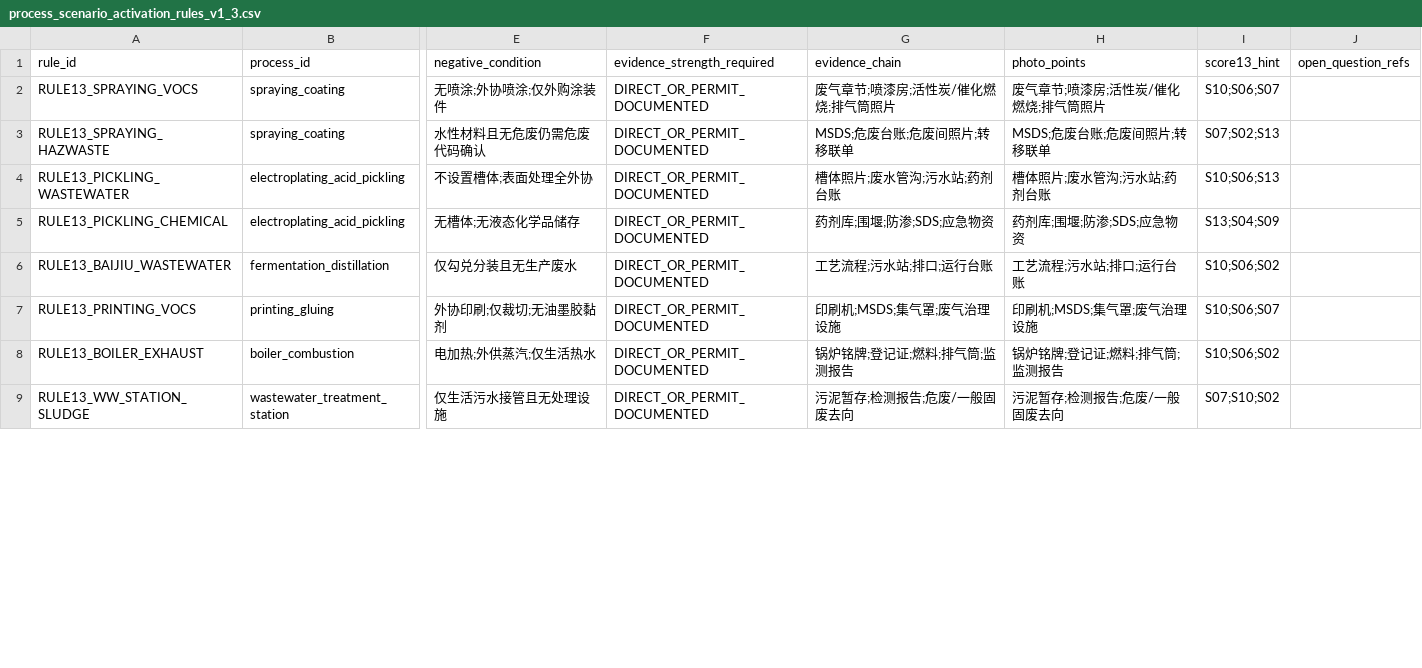
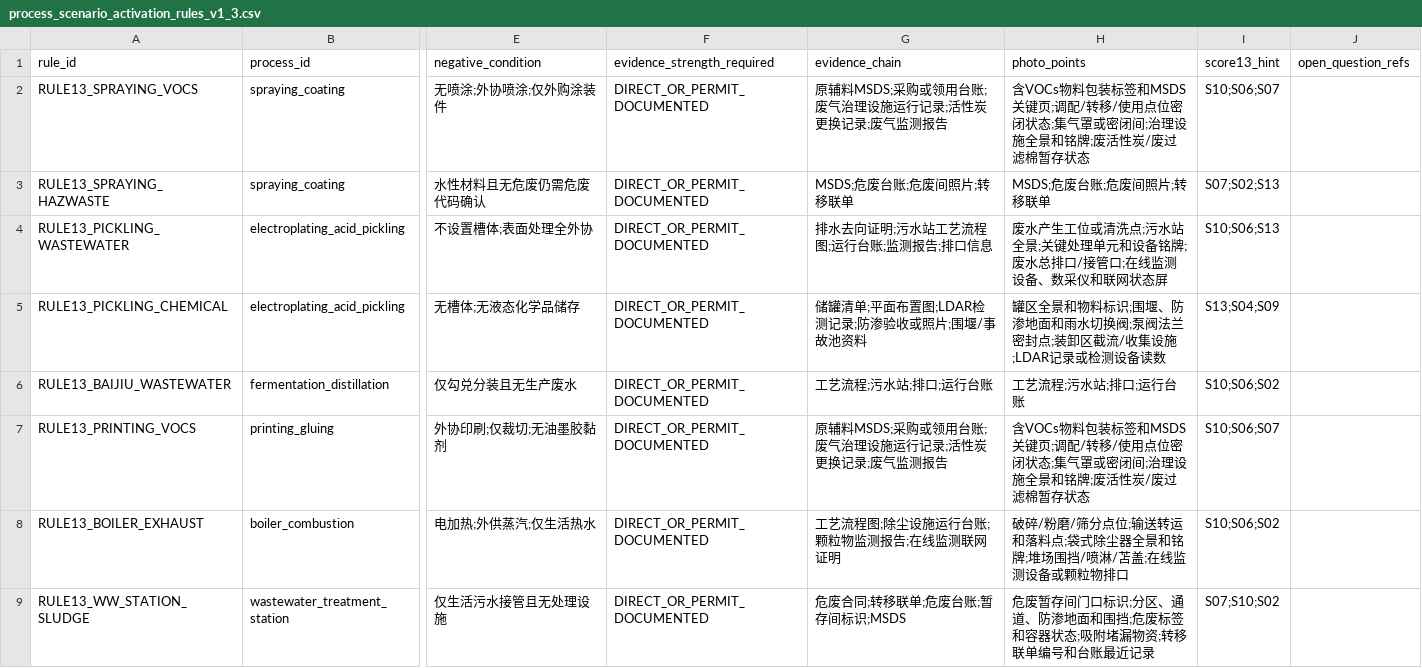
Before and after one commit to coco830/eco-semantic-knowledge-base, a CSV file: data/process_evidence/process_scenario_activation_rules_v1_3.csv, drawn as a sheet; only a part is shown, gaps mark what is left out; the diff covers the shown part only; the diff names each change by its address in the sheet, - before the commit and + after, or states it on an @@ line.

```diff
--- a/data/process_evidence/process_scenario_activation_rules_v1_3.csv
+++ b/data/process_evidence/process_scenario_activation_rules_v1_3.csv
-G2 (evidence_chain): 废气章节;喷漆房;活性炭/催化燃烧;排气筒照片
+G2 (evidence_chain): 原辅料MSDS;采购或领用台账;废气治理设施运行记录;活性炭更换记录;废气监测报告
-H2 (photo_points): 废气章节;喷漆房;活性炭/催化燃烧;排气筒照片
+H2 (photo_points): 含VOCs物料包装标签和MSDS关键页;调配/转移/使用点位密闭状态;集气罩或密闭间;治理设施全景和铭牌;废活性炭/废过滤棉暂存状态
-G4 (evidence_chain): 槽体照片;废水管沟;污水站;药剂台账
+G4 (evidence_chain): 排水去向证明;污水站工艺流程图;运行台账;监测报告;排口信息
-H4 (photo_points): 槽体照片;废水管沟;污水站;药剂台账
+H4 (photo_points): 废水产生工位或清洗点;污水站全景;关键处理单元和设备铭牌;废水总排口/接管口;在线监测设备、数采仪和联网状态屏
-G5 (evidence_chain): 药剂库;围堰;防渗;SDS;应急物资
+G5 (evidence_chain): 储罐清单;平面布置图;LDAR检测记录;防渗验收或照片;围堰/事故池资料
-H5 (photo_points): 药剂库;围堰;防渗;SDS;应急物资
+H5 (photo_points): 罐区全景和物料标识;围堰、防渗地面和雨水切换阀;泵阀法兰密封点;装卸区截流/收集设施;LDAR记录或检测设备读数
-G7 (evidence_chain): 印刷机;MSDS;集气罩;废气治理设施
+G7 (evidence_chain): 原辅料MSDS;采购或领用台账;废气治理设施运行记录;活性炭更换记录;废气监测报告
-H7 (photo_points): 印刷机;MSDS;集气罩;废气治理设施
+H7 (photo_points): 含VOCs物料包装标签和MSDS关键页;调配/转移/使用点位密闭状态;集气罩或密闭间;治理设施全景和铭牌;废活性炭/废过滤棉暂存状态
-G8 (evidence_chain): 锅炉铭牌;登记证;燃料;排气筒;监测报告
+G8 (evidence_chain): 工艺流程图;除尘设施运行台账;颗粒物监测报告;在线监测联网证明
-H8 (photo_points): 锅炉铭牌;登记证;燃料;排气筒;监测报告
+H8 (photo_points): 破碎/粉磨/筛分点位;输送转运和落料点;袋式除尘器全景和铭牌;堆场围挡/喷淋/苫盖;在线监测设备或颗粒物排口
-G9 (evidence_chain): 污泥暂存;检测报告;危废/一般固废去向
+G9 (evidence_chain): 危废合同;转移联单;危废台账;暂存间标识;MSDS
-H9 (photo_points): 污泥暂存;检测报告;危废/一般固废去向
+H9 (photo_points): 危废暂存间门口标识;分区、通道、防渗地面和围挡;危废标签和容器状态;吸附堵漏物资;转移联单编号和台账最近记录
```
Also changed, not shown: 42 edited cells elsewhere in this file, data/candidates/scenario_to_score13_mapping.csv, data/candidates/scenario_to_score13_mapping_v0_3.csv, 11 other files.
